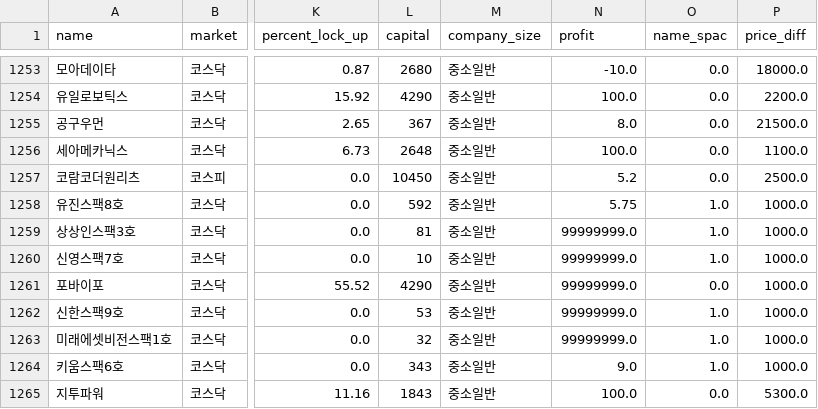
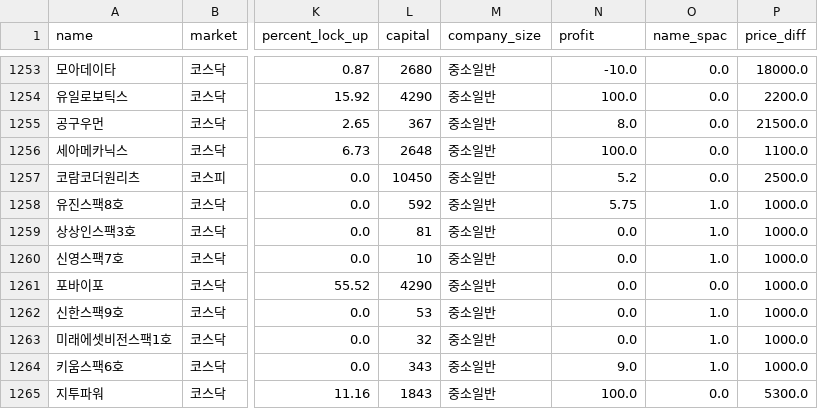
Before and after one commit to JIN-YOOCHAN/IPO_project, a CSV file: flask_app/Data/refined_data.csv (was to_postgre.csv), drawn as a sheet; only a part is shown, gaps mark what is left out; the diff names each change by its address in the sheet, - before the commit and + after, or states it on an @@ line.

```diff
--- a/to_postgre.csv
+++ b/flask_app/Data/refined_data.csv
-N1259:N1263 (profit): 99999999.0
+N1259:N1263 (profit): 0.0
```
Also changed, not shown: flask_app/Data/new_to_db.csv, 11 other files.
